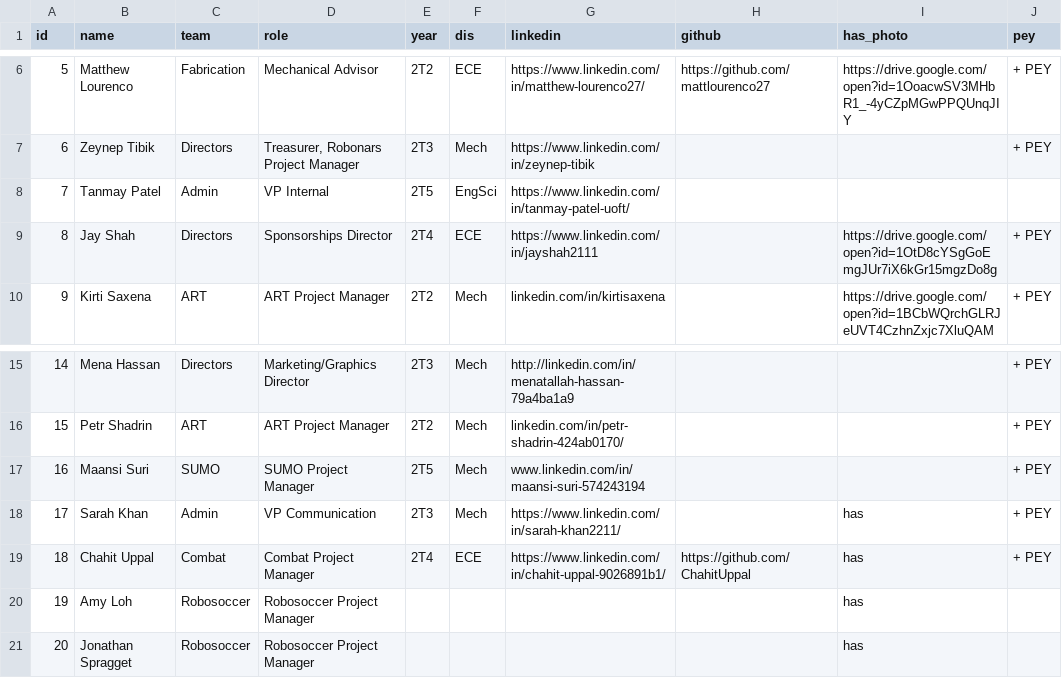
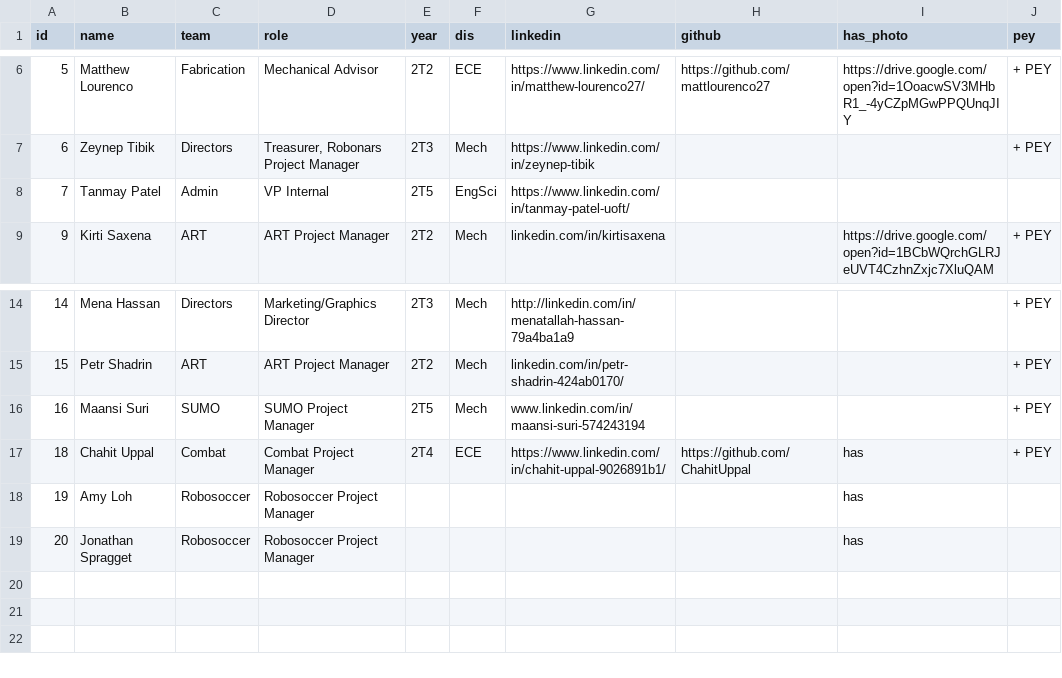
Before and after one commit to utra/utra.github.io, a CSV file: _data/members.csv, drawn as a sheet; only a part is shown, gaps mark what is left out.

Commit message:
Exec changes

```diff
--- a/_data/members.csv
+++ b/_data/members.csv
@@ -8,3 +8,2 @@ id,name,team,role,year,dis,linkedin,github,has_photo,pey
 7,Tanmay Patel,Admin,VP Internal,2T5,EngSci,https://www.linkedin.com/in/tanmay-patel-uoft/,,,
-8,Jay Shah,Directors,Sponsorships Director,2T4,ECE,https://www.linkedin.com/in/jayshah2111,,https://drive.google.com/open?id=1OtD8cYSgGoEmgJUr7iX6kGr15mgzDo8g,+ PEY
 9,Kirti Saxena,ART,ART Project Manager,2T2,Mech,linkedin.com/in/kirtisaxena,,https://drive.google.com/open?id=1BCbWQrchGLRJeUVT4CzhnZxjc7XluQAM,+ PEY
@@ -17,3 +16,2 @@ id,name,team,role,year,dis,linkedin,github,has_photo,pey
 16,Maansi Suri,SUMO,SUMO Project Manager,2T5,Mech,www.linkedin.com/in/maansi-suri-574243194,,,+ PEY
-17,Sarah Khan,Admin,VP Communication,2T3,Mech,https://www.linkedin.com/in/sarah-khan2211/,,has,+ PEY
 18,Chahit Uppal,Combat,Combat Project Manager,2T4,ECE,https://www.linkedin.com/in/chahit-uppal-9026891b1/,https://github.com/ChahitUppal,has,+ PEY
```
